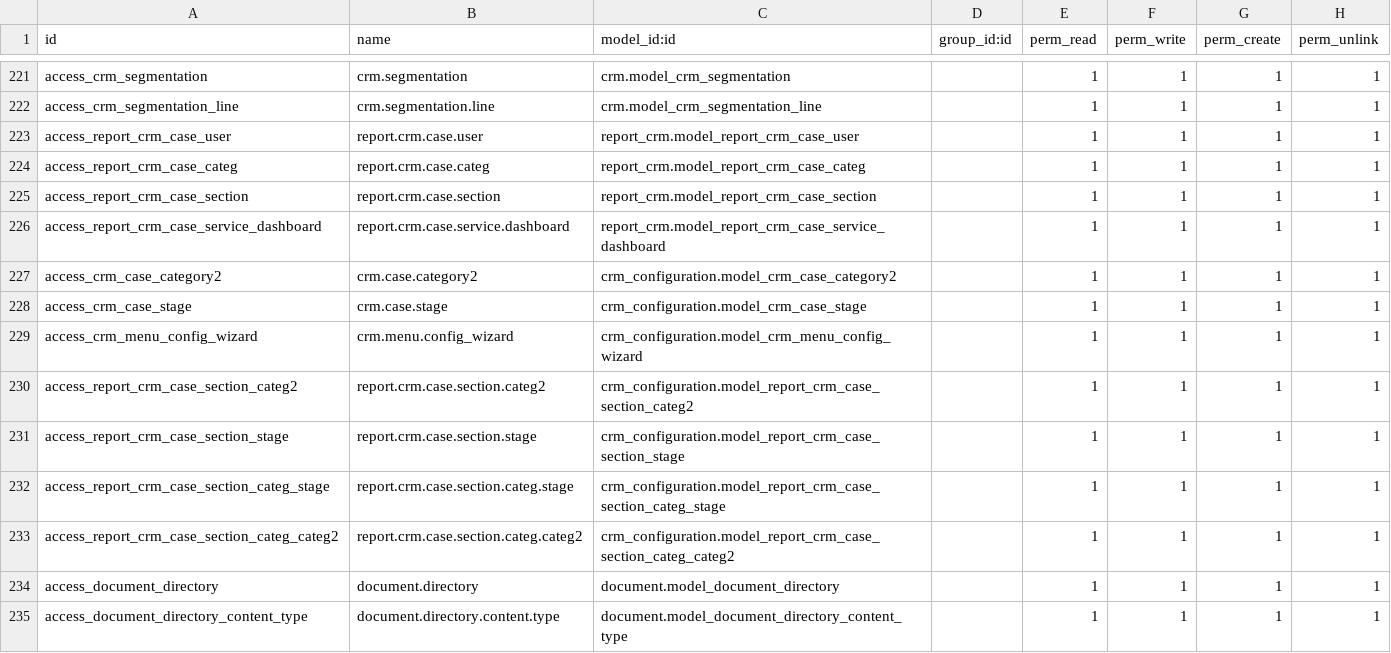
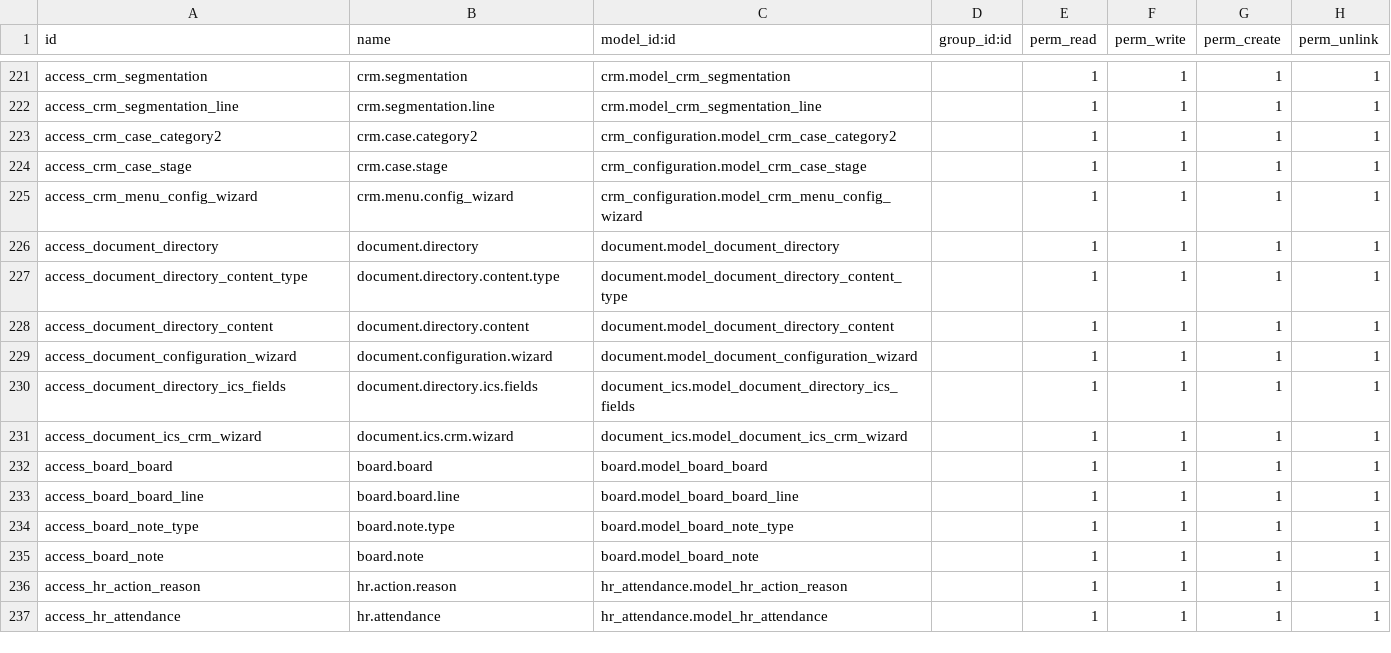
Before and after one commit to Unifield/unifield-wm, a CSV file: server/bin/addons/iller_groups/security/ir.model.access.csv, drawn as a sheet; only a part is shown, gaps mark what is left out; the shorter side is filled out with more unchanged rows.

```diff
--- a/server/bin/addons/iller_groups/security/ir.model.access.csv
+++ b/server/bin/addons/iller_groups/security/ir.model.access.csv
@@ -222,6 +222,2 @@ access_crm_segmentation,crm.segmentation,crm.model_crm_segmentation,,1,1,1,1
 access_crm_segmentation_line,crm.segmentation.line,crm.model_crm_segmentation_line,,1,1,1,1
-access_report_crm_case_user,report.crm.case.user,report_crm.model_report_crm_case_user,,1,1,1,1
-access_report_crm_case_categ,report.crm.case.categ,report_crm.model_report_crm_case_categ,,1,1,1,1
-access_report_crm_case_section,report.crm.case.section,report_crm.model_report_crm_case_section,,1,1,1,1
-access_report_crm_case_service_dashboard,report.crm.case.service.dashboard,report_crm.model_report_crm_case_service_dashboard,,1,1,1,1
 access_crm_case_category2,crm.case.category2,crm_configuration.model_crm_case_category2,,1,1,1,1
@@ -229,6 +225,2 @@ access_crm_case_stage,crm.case.stage,crm_configuration.model_crm_case_stage,,1,1
 access_crm_menu_config_wizard,crm.menu.config_wizard,crm_configuration.model_crm_menu_config_wizard,,1,1,1,1
-access_report_crm_case_section_categ2,report.crm.case.section.categ2,crm_configuration.model_report_crm_case_section_categ2,,1,1,1,1
-access_report_crm_case_section_stage,report.crm.case.section.stage,crm_configuration.model_report_crm_case_section_stage,,1,1,1,1
-access_report_crm_case_section_categ_stage,report.crm.case.section.categ.stage,crm_configuration.model_report_crm_case_section_categ_stage,,1,1,1,1
-access_report_crm_case_section_categ_categ2,report.crm.case.section.categ.categ2,crm_configuration.model_report_crm_case_section_categ_categ2,,1,1,1,1
 access_document_directory,document.directory,document.model_document_directory,,1,1,1,1
```
Also changed, not shown: 5 other files.
